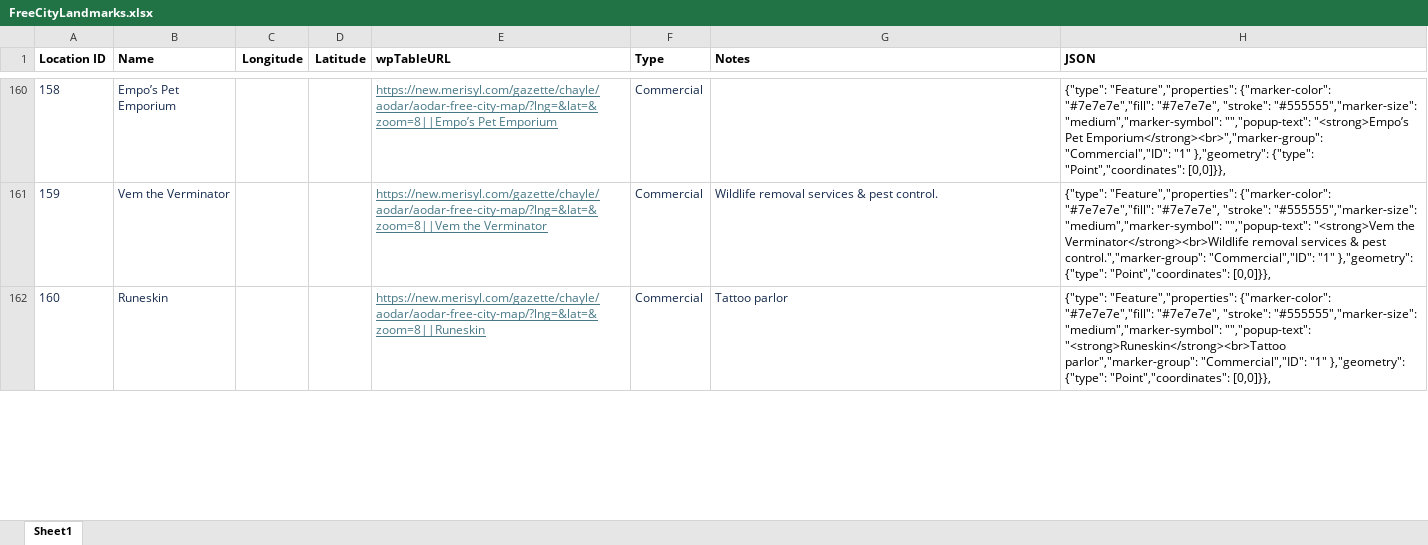
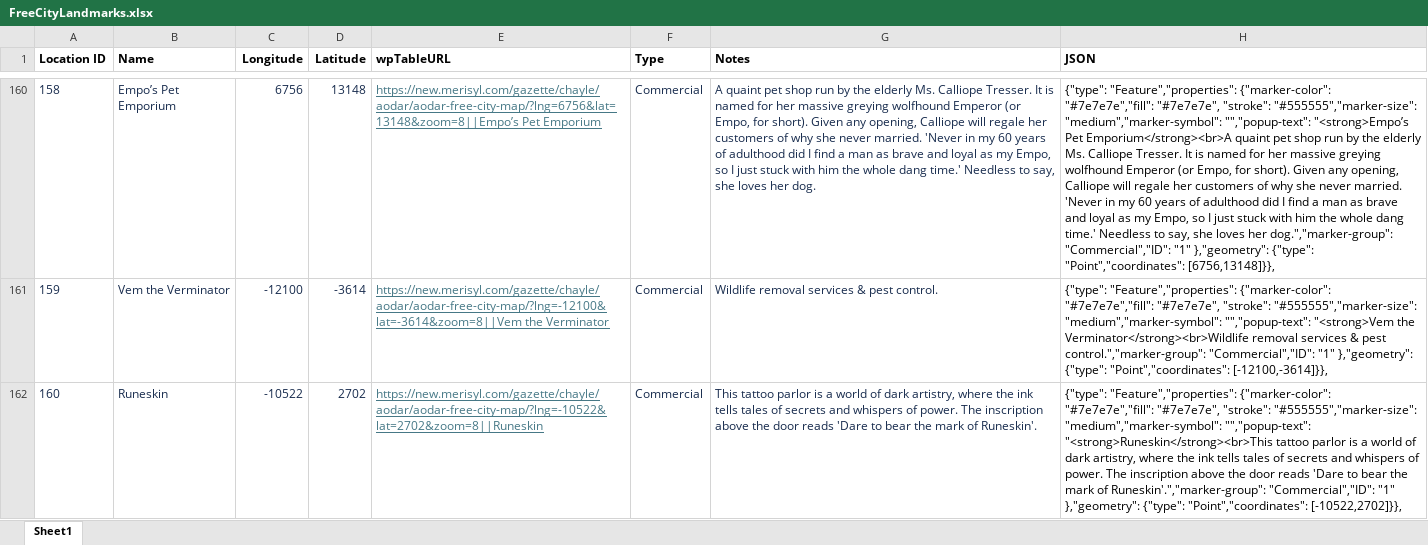
Before and after one commit to armele/Merisyl, an Excel workbook: Gimp Maptile Plugin/Locations/FreeCityLandmarks.xlsx, sheet Sheet1, drawn as a sheet; only a part is shown, gaps mark what is left out; values as stored, in another font and other column widths than the file's, no borders; the diff covers the shown part only; the diff names each change by its address in the sheet, - before the commit and + after, or states it on an @@ line.

```diff
--- a/Gimp Maptile Plugin/Locations/FreeCityLandmarks.xlsx (sheet Sheet1)
+++ b/Gimp Maptile Plugin/Locations/FreeCityLandmarks.xlsx (sheet Sheet1)
-C160 (Longitude): (empty)
+C160 (Longitude): 6756
-D160 (Latitude): (empty)
+D160 (Latitude): 13148
-E160 (wpTableURL): https://new.merisyl.com/gazette/chayle/aodar/aodar-free-city-map/?lng=&lat=&zoom=8||Empo’s Pet Emporium
+E160 (wpTableURL): https://new.merisyl.com/gazette/chayle/aodar/aodar-free-city-map/?lng=6756&lat=13148&zoom=8||Empo’s Pet Emporium
-G160 (Notes): (empty)
+G160 (Notes): A quaint pet shop run by the elderly Ms. Calliope Tresser. It is named for her massive greying wolfhound Emperor (or Empo, for short). Given any opening, Calliope will regale her customers of why she never married. 'Never in my 60 years of adulthood did I find a man as brave and loyal as my Empo, so I just stuck with him the whole dang time.' Needless to say, she loves her dog.
-H160 (JSON): …"<strong>Empo’s Pet Emporium</strong><br>","marker-group": "Commercial","ID": "1" },"geometry": {"type": "Point","coordinates": [0,0]}},
+H160 (JSON): …"<strong>Empo’s Pet Emporium</strong><br>A quaint pet shop run by the elderly Ms. Calliope Tresser. It is named for her massive greying wolfhound Emperor (or Empo, for short). Given any opening, Calliope will regale her customers of why she never married. 'Never in my 60 years of adulthood did I find a man as brave and loyal as my Empo, so I just stuck with him the whole dang time.' Needless to say, she loves her dog.","marker-group": "Commercial","ID": "1" },"geometry": {"type": "Point","coordinates": [6756,13148]}},
-C161 (Longitude): (empty)
+C161 (Longitude): -12100
-D161 (Latitude): (empty)
+D161 (Latitude): -3614
-E161 (wpTableURL): https://new.merisyl.com/gazette/chayle/aodar/aodar-free-city-map/?lng=&lat=&zoom=8||Vem the Verminator
+E161 (wpTableURL): https://new.merisyl.com/gazette/chayle/aodar/aodar-free-city-map/?lng=-12100&lat=-3614&zoom=8||Vem the Verminator
-H161 (JSON): …{"type": "Point","coordinates": [0,0]}},
+H161 (JSON): …{"type": "Point","coordinates": [-12100,-3614]}},
-C162 (Longitude): (empty)
+C162 (Longitude): -10522
-D162 (Latitude): (empty)
+D162 (Latitude): 2702
-E162 (wpTableURL): https://new.merisyl.com/gazette/chayle/aodar/aodar-free-city-map/?lng=&lat=&zoom=8||Runeskin
+E162 (wpTableURL): https://new.merisyl.com/gazette/chayle/aodar/aodar-free-city-map/?lng=-10522&lat=2702&zoom=8||Runeskin
-G162 (Notes): Tattoo parlor
+G162 (Notes): This tattoo parlor is a world of dark artistry, where the ink tells tales of secrets and whispers of power. The inscription above the door reads 'Dare to bear the mark of Runeskin'.
-H162 (JSON): …"medium","marker-symbol": "","popup-text": "<strong>Runeskin</strong><br>Tattoo parlor","marker-group": "Commercial","ID": "1" },"geometry": {"type": "Point","coordinates": [0,0]}},
+H162 (JSON): …"medium","marker-symbol": "","popup-text": "<strong>Runeskin</strong><br>This tattoo parlor is a world of dark artistry, where the ink tells tales of secrets and whispers of power. The inscription above the door reads 'Dare to bear the mark of Runeskin'.","marker-group": "Commercial","ID": "1" },"geometry": {"type": "Point","coordinates": [-10522,2702]}},
```
Also changed, not shown: 82 edited cells elsewhere in this sheet, 1 other file.
